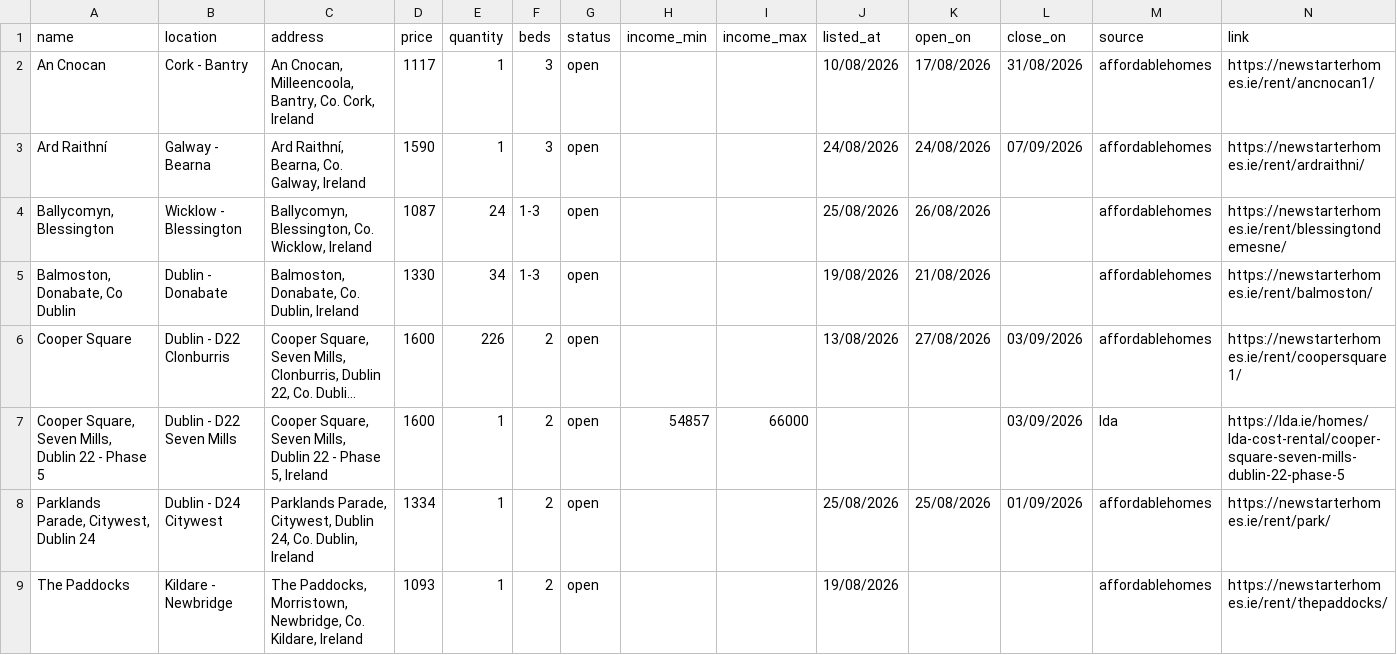
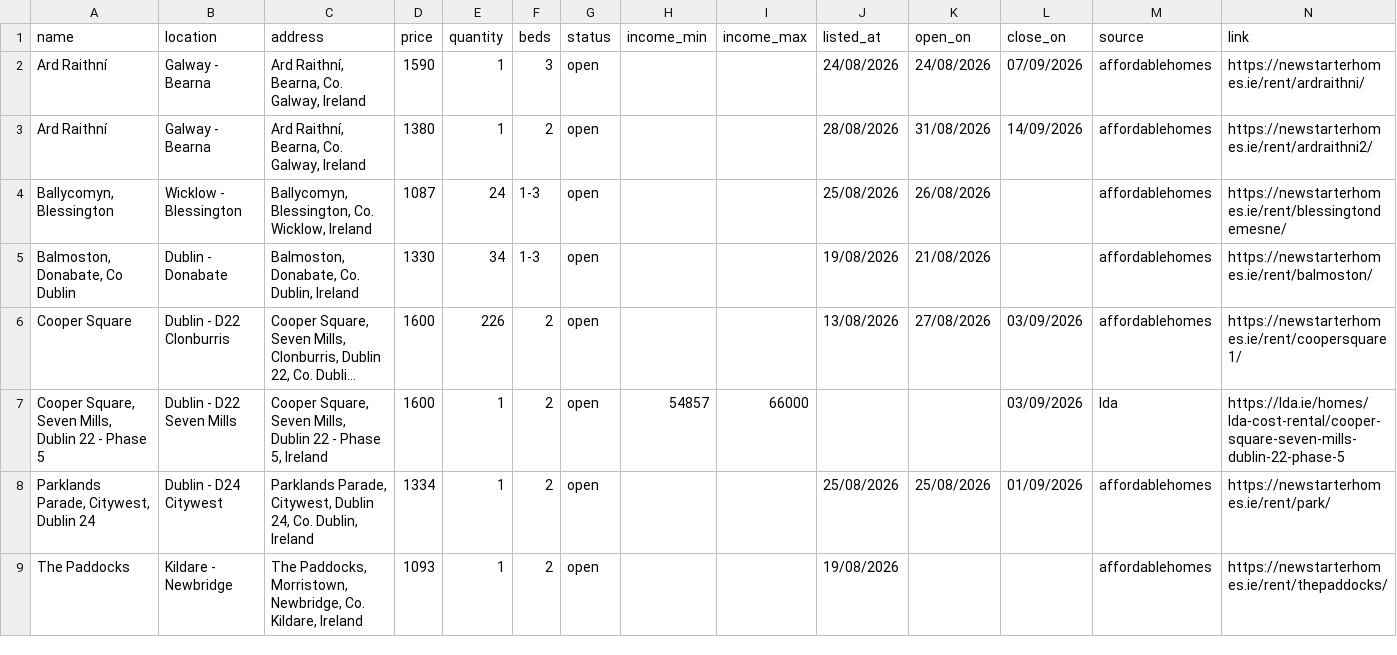
Before and after one commit to costrentalhub/costrentalhub.github.io, a CSV file: data/listings-open.csv, drawn as a sheet; long unchanged cells end in …; removed rows and columns are numbered as before the commit, all else as after; the diff names each change by its address in the sheet, - before the commit and + after, or states it on an @@ line.

```diff
--- a/data/listings-open.csv
+++ b/data/listings-open.csv
-row 2: An Cnocan | Cork - Bantry | An Cnocan, Milleencoola, Bantry, Co. Cork, Ireland | 1117 | 1 | 3 | open |  |  | 10/08/2026 | 17/08/2026 | 31/08/2026 | affordablehomes | https://newstarterhomes.ie/rent/ancnocan1/
+row 3: Ard Raithní | Galway - Bearna | Ard Raithní, Bearna, Co. Galway, Ireland | 1380 | 1 | 2 | open |  |  | 28/08/2026 | 31/08/2026 | 14/09/2026 | affordablehomes | https://newstarterhomes.ie/rent/ardraithni2/
```
Also changed, not shown: data/listings-export.csv, 2 other files.
